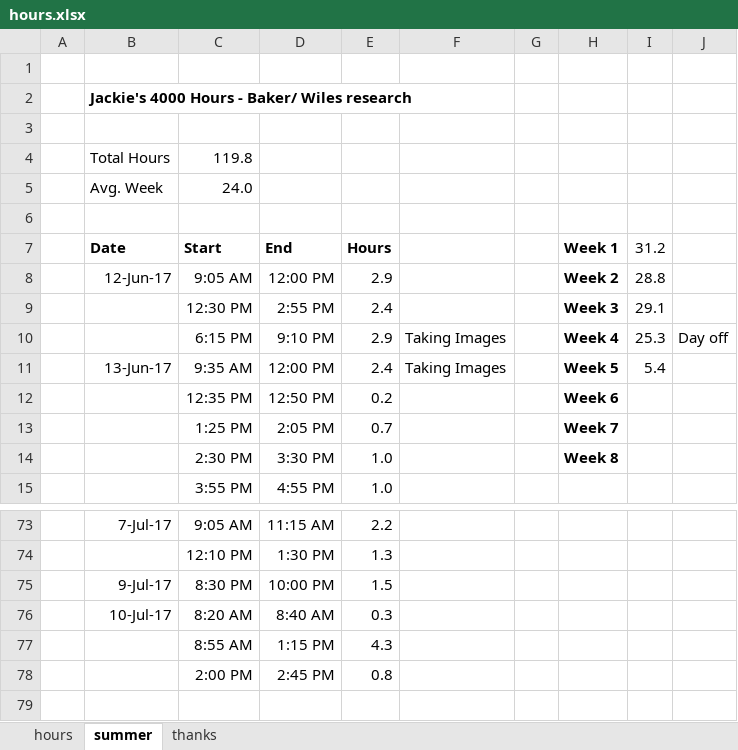
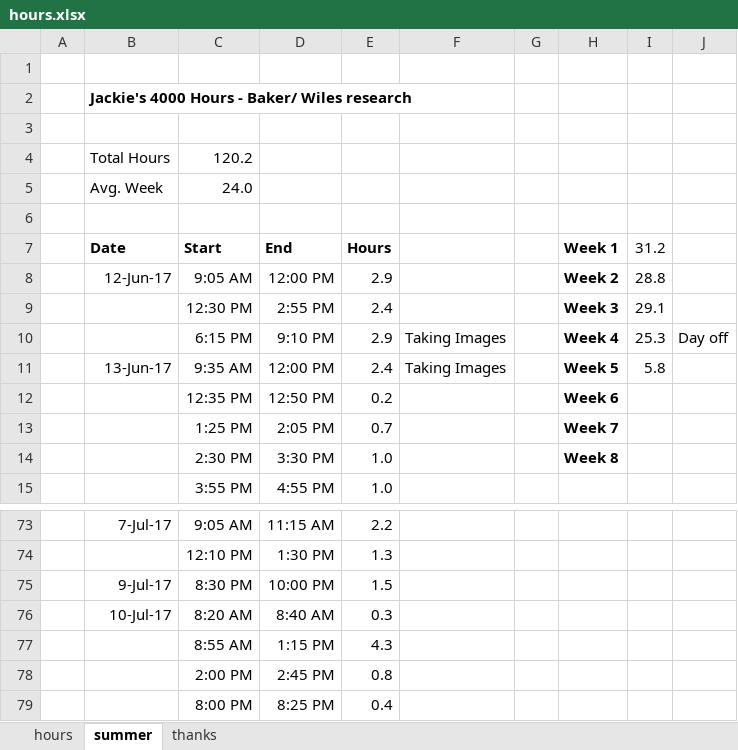
Before and after one commit to jLoven/hardness_test_area_detection, an Excel workbook: hours.xlsx, sheet summer, drawn as a sheet; only a part is shown, gaps mark what is left out; values as stored, in another font and other column widths than the file's, no borders; charts and pictures not drawn; the diff names each change by its address in the sheet, - before the commit and + after, or states it on an @@ line.

```diff
--- a/hours.xlsx (sheet summer)
+++ b/hours.xlsx (sheet summer)
-C4 (Start): 119.8
+C4 (Start): 120.2
-I11 (31.2): 5.4
+I11 (31.2): 5.8
+row 79:  |  | 8:00 PM | 8:25 PM | 0.4
```
Also changed, not shown: charts or pictures, 9 other files.
